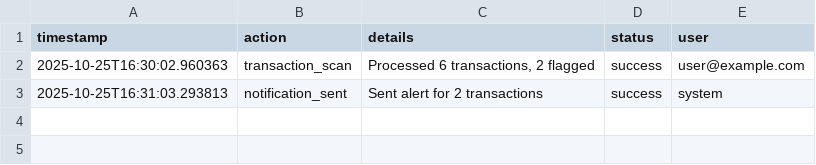
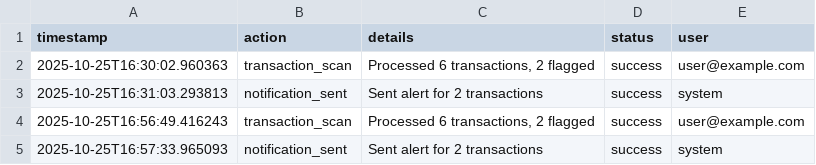
Before and after one commit to satyamanikanta7/HCL_Hackathon_Satya, a CSV file: audit_log.csv, drawn as a sheet; the diff names each change by its address in the sheet, - before the commit and + after, or states it on an @@ line.

Commit message:
Built ML Model to detect fraudelent transactions using Isolation Forest

```diff
--- a/audit_log.csv
+++ b/audit_log.csv
+row 4: 2025-10-25T16:56:49.416243 | transaction_scan | Processed 6 transactions, 2 flagged | success | user@example.com
+row 5: 2025-10-25T16:57:33.965093 | notification_sent | Sent alert for 2 transactions | success | system
```
